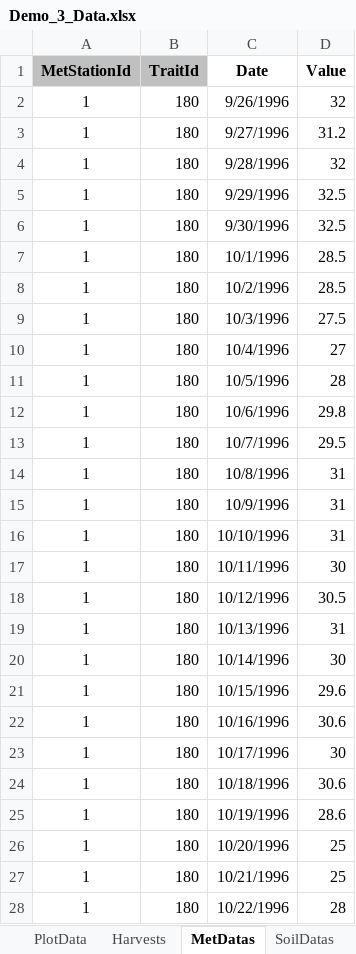
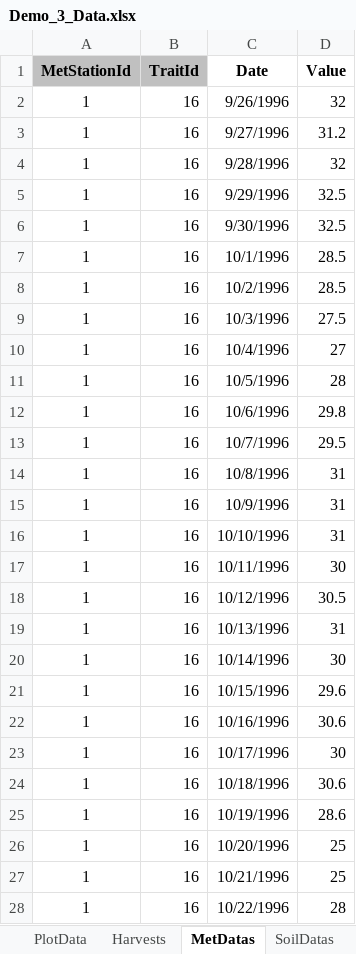
Before and after one commit to QAAFI/REMS2020, an Excel workbook: DataFiles/Demo_3_Data.xlsx, sheet MetDatas, drawn as a sheet; only a part is shown; values as stored, in another font and other column widths than the file's, no borders; conditional formats not drawn; the diff covers the shown part only; the diff names each change by its address in the sheet, - before the commit and + after, or states it on an @@ line.

Commit message:
Corrected MetData TraitId values, removed default Id values
Id values (primary keys) are now autogenerated when a new record is added (only for entities imported through Data.xlsx templates)

```diff
--- a/DataFiles/Demo_3_Data.xlsx (sheet MetDatas)
+++ b/DataFiles/Demo_3_Data.xlsx (sheet MetDatas)
-B2:B28 (TraitId): 180
+B2:B28 (TraitId): 16
```
Also changed, not shown: 565 edited cells elsewhere in this sheet, sheet SoilDatas, sheet ExperimentInfos, sheet Stats, sheet Harvests, sheet SoilLayerDatas, 6 other files.
